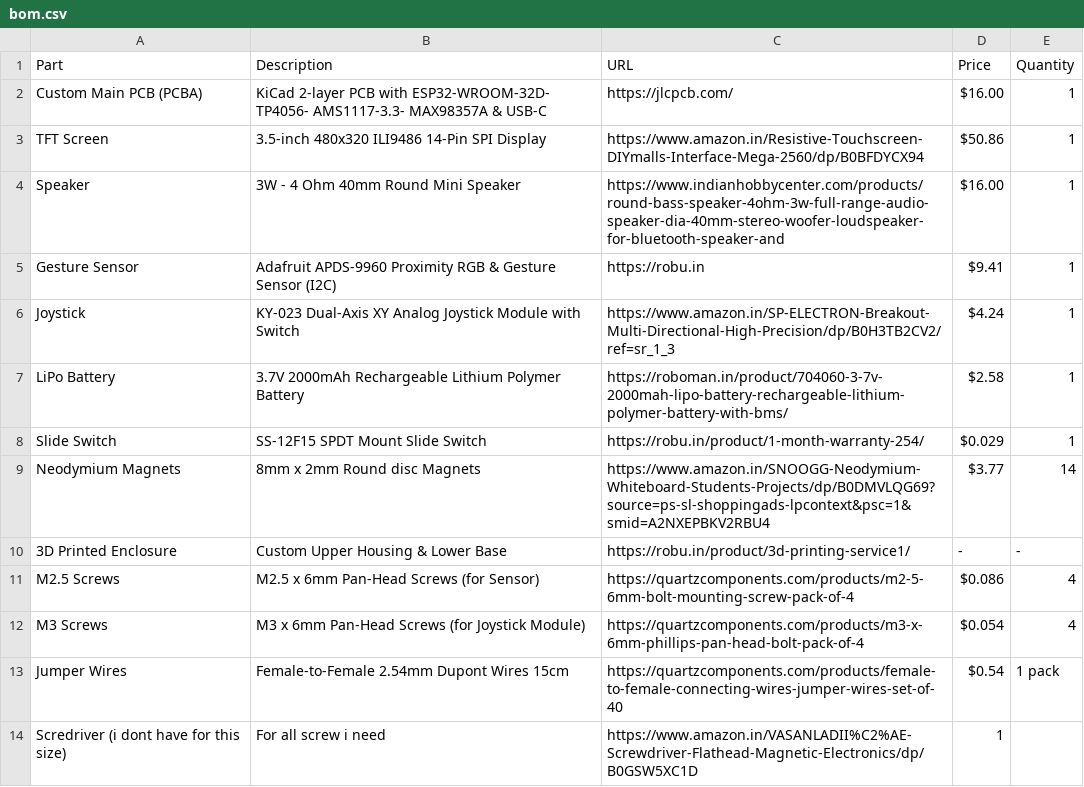
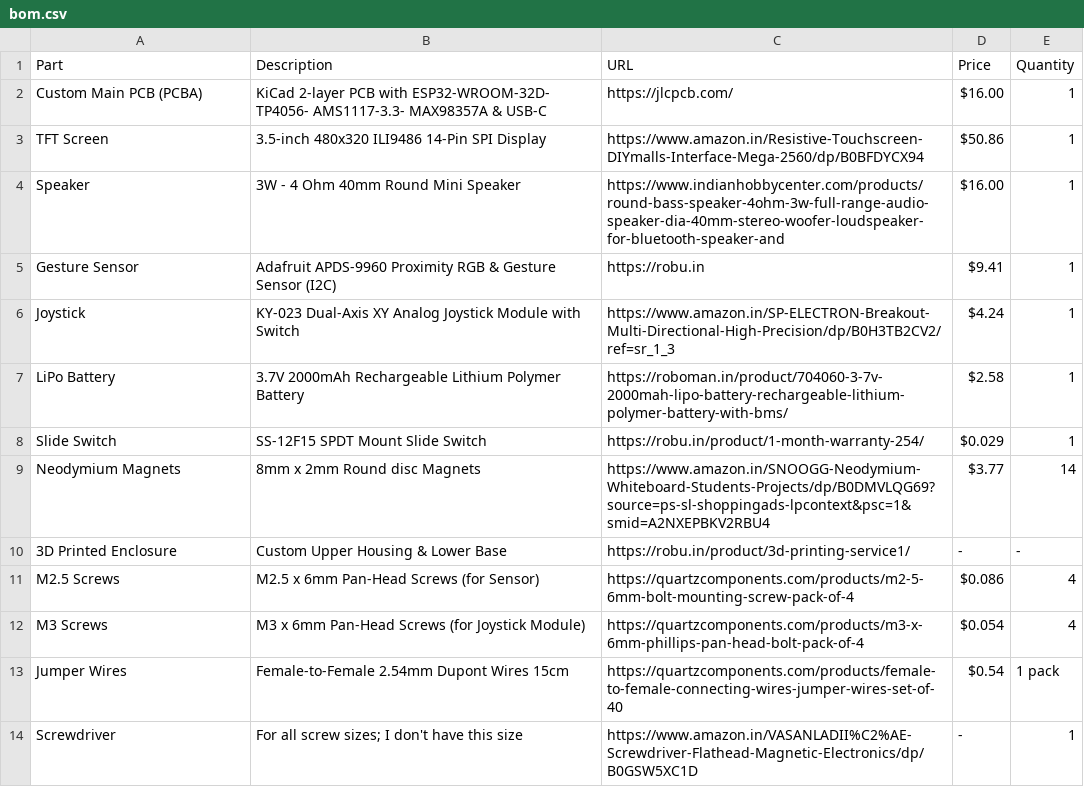
Before and after one commit to Kingplayer-eng/DIY-ALARM-CLOCK-, a CSV file: bom.csv, drawn as a sheet.

Commit message:
Clarify screwdriver description in bom.csv
Updated the description of the screwdriver entry for clarity.

```diff
--- a/bom.csv
+++ b/bom.csv
@@ -13,2 +13,2 @@ M3 Screws,M3 x 6mm Pan-Head Screws (for Joystick Module),https://quartzcomponent
 Jumper Wires,Female-to-Female 2.54mm Dupont Wires 15cm,https://quartzcomponents.com/products/female-to-female-connecting-wires-jumper-wires-set-of-40,$0.54,1 pack
-Scredriver (i dont have for this size), For all screw i need,https://www.amazon.in/VASANLADII%C2%AE-Screwdriver-Flathead-Magnetic-Electronics/dp/B0GSW5XC1D,1
+Screwdriver,"For all screw sizes; I don't have this size",https://www.amazon.in/VASANLADII%C2%AE-Screwdriver-Flathead-Magnetic-Electronics/dp/B0GSW5XC1D,-,1
```
